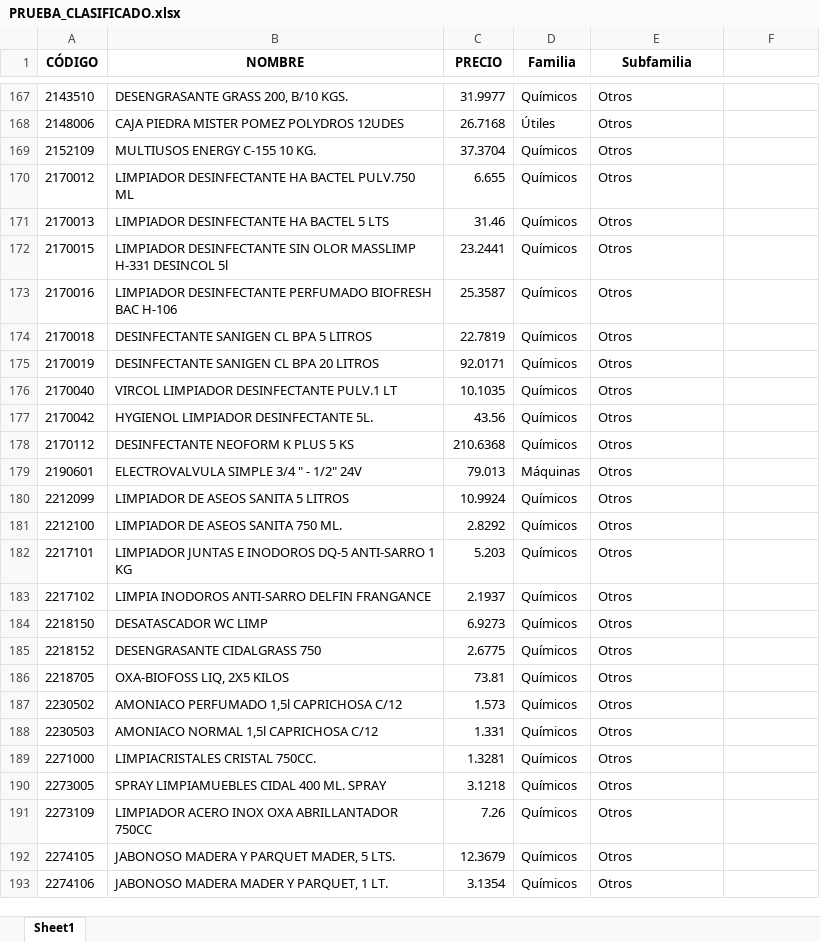
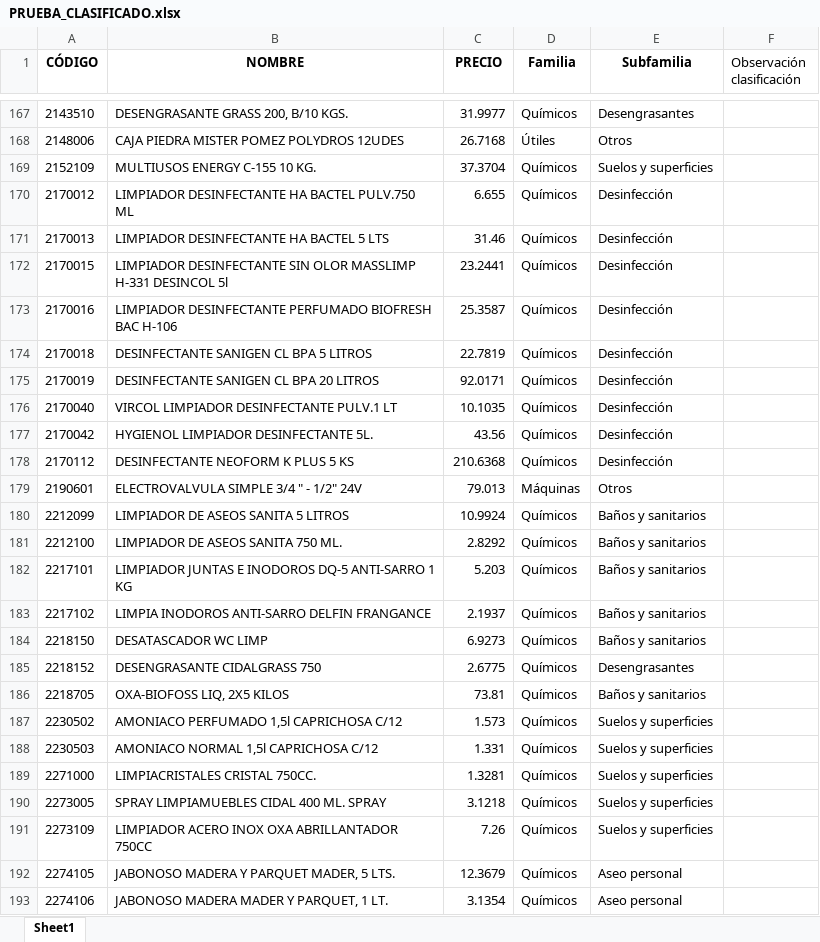
Before and after one commit to APLYTEC/catalogo-online, an Excel workbook: PRUEBA_CLASIFICADO.xlsx, sheet Sheet1, drawn as a sheet; only a part is shown, gaps mark what is left out; values as stored, in another font and other column widths than the file's, no borders; the diff covers the shown part only; the diff names each change by its address in the sheet, - before the commit and + after, or states it on an @@ line.

```diff
--- a/PRUEBA_CLASIFICADO.xlsx (sheet Sheet1)
+++ b/PRUEBA_CLASIFICADO.xlsx (sheet Sheet1)
-F1: (empty)
+F1: Observación clasificación
-E167 (Subfamilia): Otros
+E167 (Subfamilia): Desengrasantes
-E169 (Subfamilia): Otros
+E169 (Subfamilia): Suelos y superficies
-E170:E178 (Subfamilia): Otros
+E170:E178 (Subfamilia): Desinfección
-E180:E184 (Subfamilia): Otros
+E180:E184 (Subfamilia): Baños y sanitarios
-E185 (Subfamilia): Otros
+E185 (Subfamilia): Desengrasantes
-E186 (Subfamilia): Otros
+E186 (Subfamilia): Baños y sanitarios
-E187:E191 (Subfamilia): Otros
+E187:E191 (Subfamilia): Suelos y superficies
-E192:E193 (Subfamilia): Otros
+E192:E193 (Subfamilia): Aseo personal
```
Also changed, not shown: 341 edited cells elsewhere in this sheet, 1 other file.
